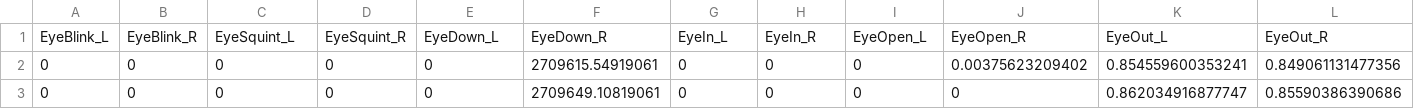
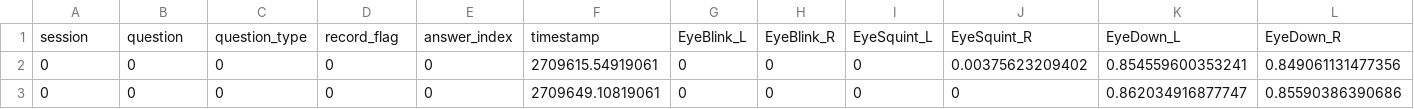
Before and after one commit to ednussi/3Deception, a CSV file: new_csv.csv, drawn as a sheet; only a part is shown; removed rows and columns are numbered as before the commit, all else as after; rows hold the shown columns only; the diff names each change by its address in the sheet, - before the commit and + after, or states it on an @@ line.

```diff
--- a/new_csv.csv
+++ b/new_csv.csv
-row 1: EyeBlink_L | EyeBlink_R | EyeSquint_L | EyeSquint_R | EyeDown_L | EyeDown_R | EyeIn_L | EyeIn_R | EyeOpen_L | EyeOpen_R | EyeOut_L | EyeOut_R
+row 1: session | question | question_type | record_flag | answer_index | timestamp | EyeBlink_L | EyeBlink_R | EyeSquint_L | EyeSquint_R | EyeDown_L | EyeDown_R
```
Also changed, not shown: 1 other file.
